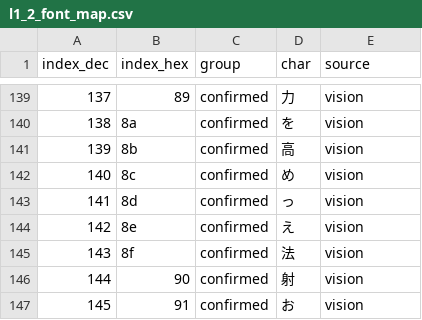
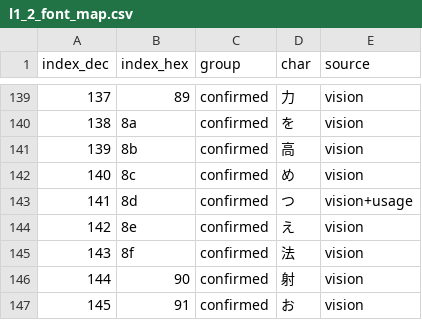
Before and after one commit to nE0sIghT/langrisser-translation, a CSV file: data/common/font_mapping/l1_2_font_map.csv, drawn as a sheet; only a part is shown, gaps mark what is left out.

```diff
--- a/data/common/font_mapping/l1_2_font_map.csv
+++ b/data/common/font_mapping/l1_2_font_map.csv
@@ -142,3 +142,3 @@ index_dec,index_hex,group,char,source
 140,8c,confirmed,め,vision
-141,8d,confirmed,っ,vision
+141,8d,confirmed,つ,vision+usage
 142,8e,confirmed,え,vision
```
Also changed, not shown: 1 other file.
